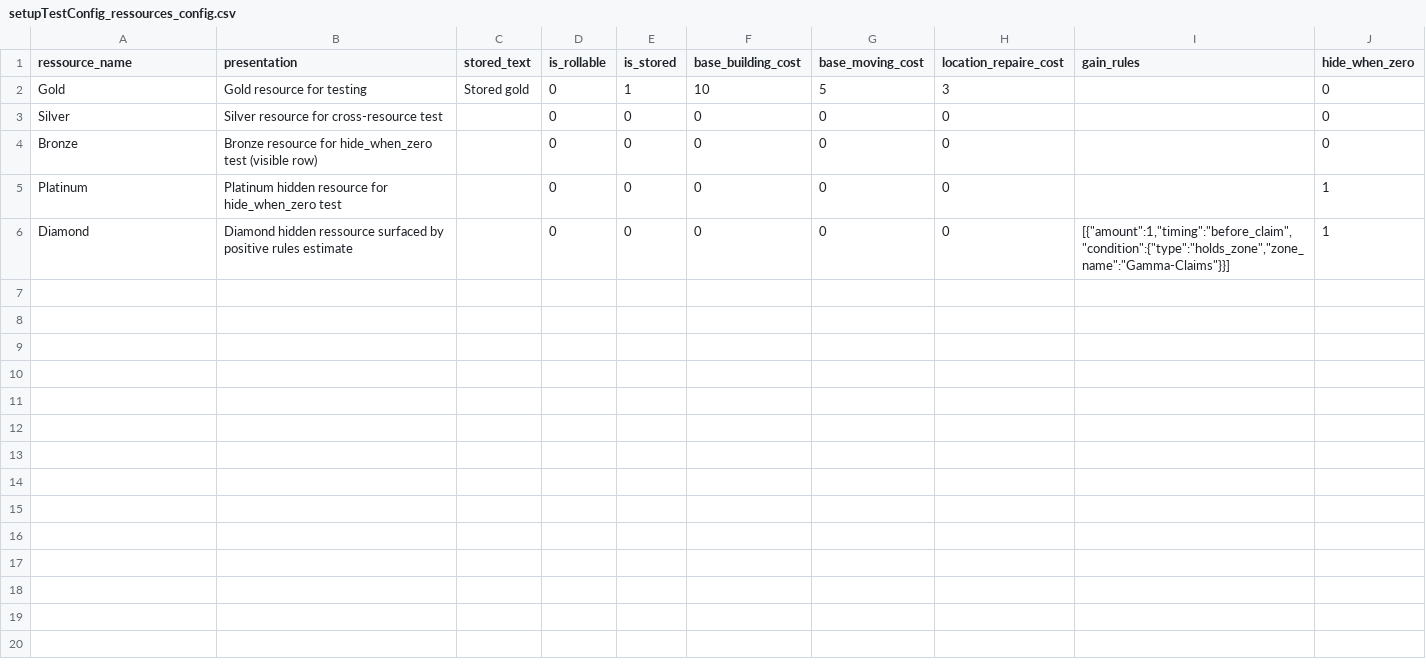
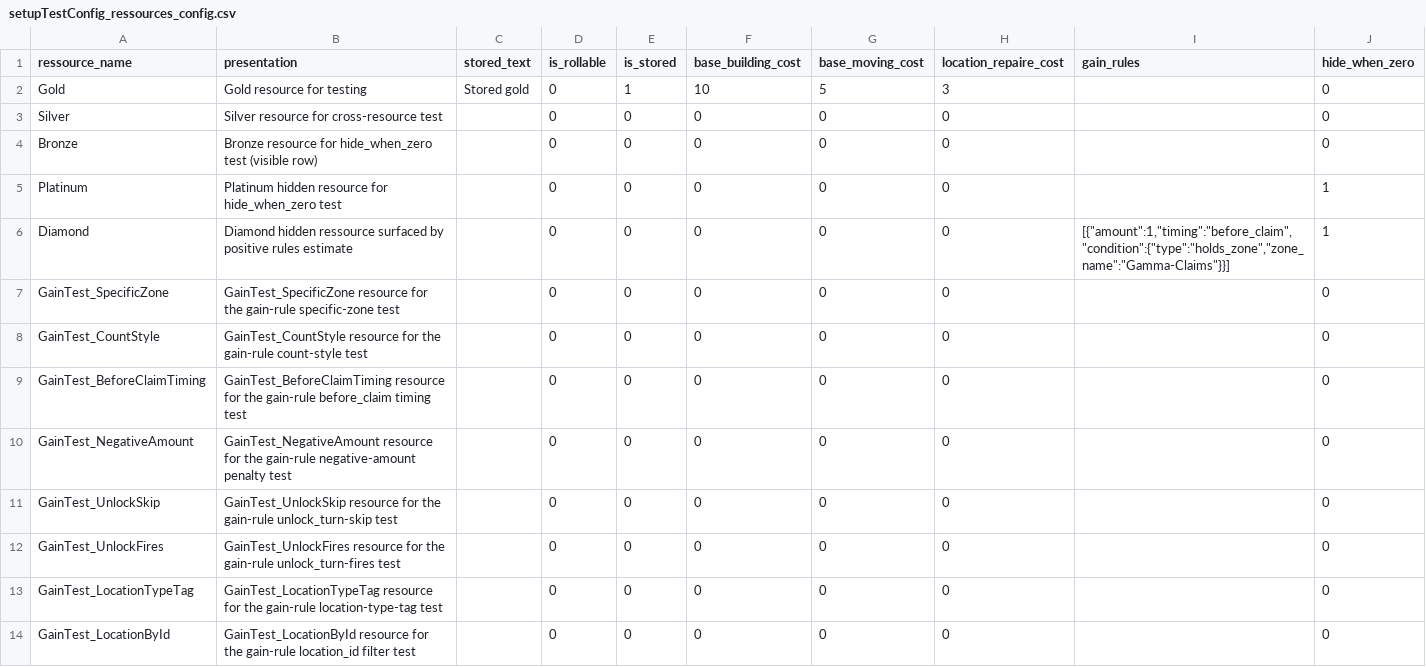
Before and after one commit to Edward-Croc/RPGConquestGame, a CSV file: var/csv/setupTestConfig_ressources_config.csv, drawn as a sheet.

Commit message:
test : ramener les gains de ressources de huit fins de tour à deux
Les huit classes visaient toutes la ligne Gold, donc leurs gain_rules se
seraient additionnées sur un tour partagé. Huit ressources synthétiques
(coûts à zéro, invisibles des autres tests) rendent chaque condition
indépendante : six classes partagent une fin de tour, les deux classes
marquées db en partagent une seconde pour ne pas exécuter d'écriture SQL
sous UI_ONLY=1.

Le décompte attendu de la règle count-style passe de 4 à 5 : la fixture
partagée fait tenir Alpha-Investigation à Alpha en plus des trois autres.

```diff
--- a/var/csv/setupTestConfig_ressources_config.csv
+++ b/var/csv/setupTestConfig_ressources_config.csv
@@ -6 +6,9 @@ Platinum,Platinum hidden resource for hide_when_zero test,,0,0,0,0,0,,1
 Diamond,Diamond hidden ressource surfaced by positive rules estimate,,0,0,0,0,0,"[{""amount"":1,""timing"":""before_claim"",""condition"":{""type"":""holds_zone"",""zone_name"":""Gamma-Claims""}}]",1
+GainTest_SpecificZone,GainTest_SpecificZone resource for the gain-rule specific-zone test,,0,0,0,0,0,,0
+GainTest_CountStyle,GainTest_CountStyle resource for the gain-rule count-style test,,0,0,0,0,0,,0
+GainTest_BeforeClaimTiming,GainTest_BeforeClaimTiming resource for the gain-rule before_claim timing test,,0,0,0,0,0,,0
+GainTest_NegativeAmount,GainTest_NegativeAmount resource for the gain-rule negative-amount penalty test,,0,0,0,0,0,,0
+GainTest_UnlockSkip,GainTest_UnlockSkip resource for the gain-rule unlock_turn-skip test,,0,0,0,0,0,,0
+GainTest_UnlockFires,GainTest_UnlockFires resource for the gain-rule unlock_turn-fires test,,0,0,0,0,0,,0
+GainTest_LocationTypeTag,GainTest_LocationTypeTag resource for the gain-rule location-type-tag test,,0,0,0,0,0,,0
+GainTest_LocationById,GainTest_LocationById resource for the gain-rule location_id filter test,,0,0,0,0,0,,0
```
Also changed, not shown: var/csv/setupTestConfig_controller_ressources.csv, 1 other file.
